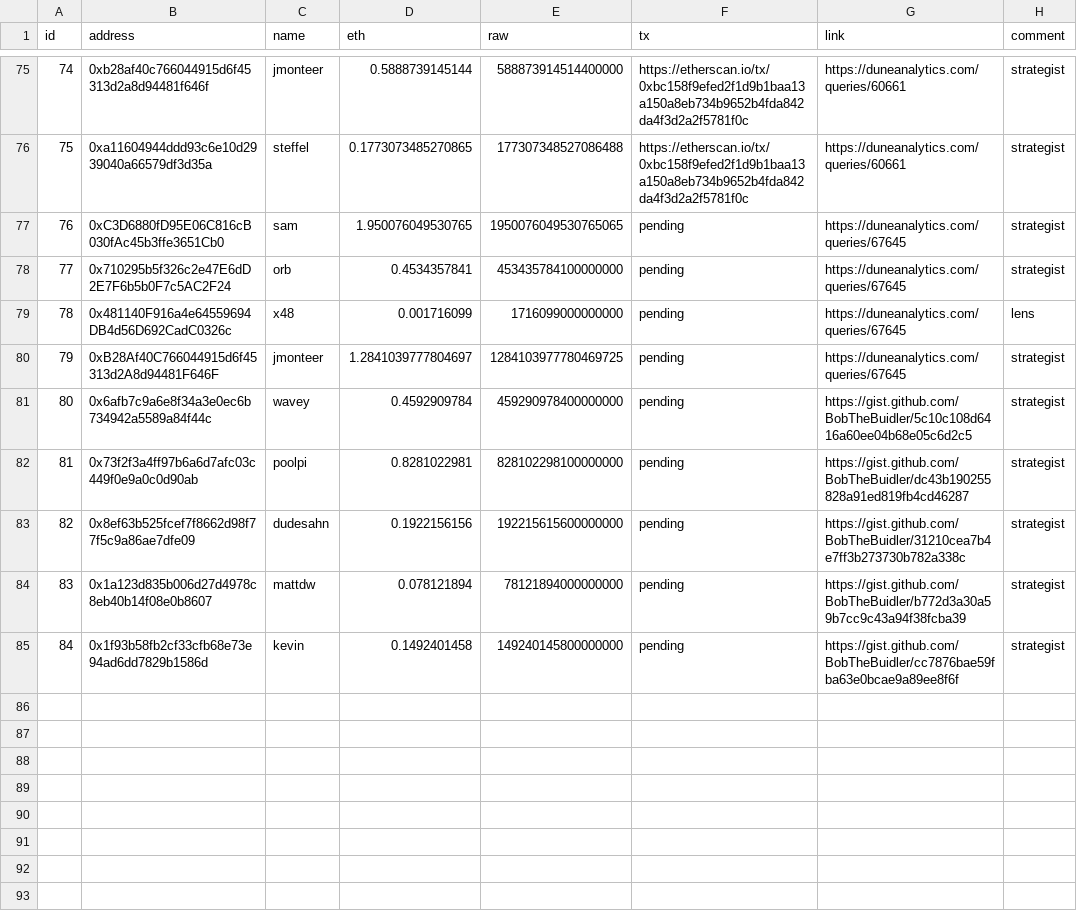
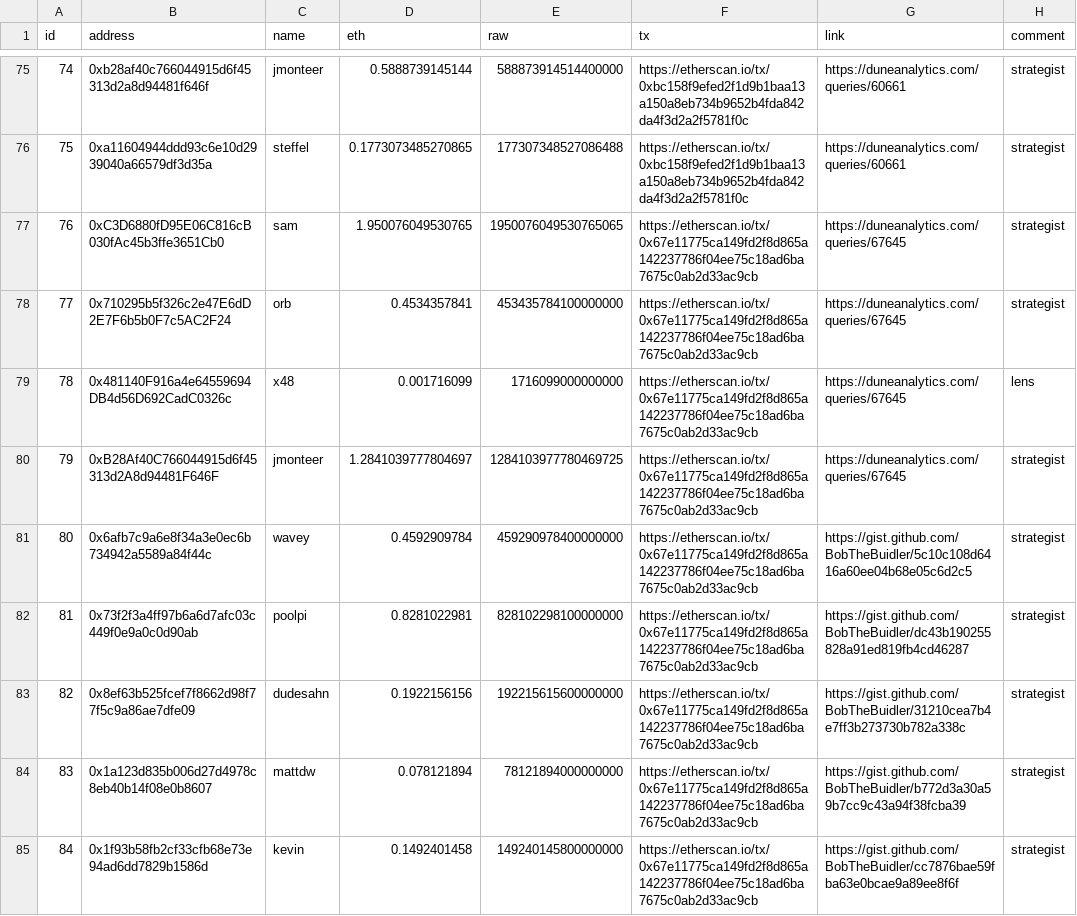
Before and after one commit to yearn/budget, a CSV file: reports/gas/reimbursements.csv, drawn as a sheet; only a part is shown, gaps mark what is left out.

Commit message:
feat: add reimbursement tx

```diff
--- a/reports/gas/reimbursements.csv
+++ b/reports/gas/reimbursements.csv
@@ -76,10 +76,10 @@ id,address,name,eth,raw,tx,link,comment
 75,0xa11604944ddd93c6e10d2939040a66579df3d35a,steffel,0.1773073485270865,177307348527086488,https://etherscan.io/tx/0xbc158f9efed2f1d9b1baa13a150a8eb734b9652b4fda842da4f3d2a2f5781f0c,https://duneanalytics.com/queries/60661,strategist
-76,0xC3D6880fD95E06C816cB030fAc45b3ffe3651Cb0,sam,1.950076049530765,1950076049530765065,pending,https://duneanalytics.com/queries/67645,strategist
-77,0x710295b5f326c2e47E6dD2E7F6b5b0F7c5AC2F24,orb,0.4534357841,453435784100000000,pending,https://duneanalytics.com/queries/67645,strategist
-78,0x481140F916a4e64559694DB4d56D692CadC0326c,x48,0.001716099,1716099000000000,pending,https://duneanalytics.com/queries/67645,lens
-79,0xB28Af40C766044915d6f45313d2A8d94481F646F,jmonteer,1.2841039777804697,1284103977780469725,pending,https://duneanalytics.com/queries/67645,strategist
-80,0x6afb7c9a6e8f34a3e0ec6b734942a5589a84f44c,wavey,0.4592909784,459290978400000000,pending,https://gist.github.com/BobTheBuidler/5c10c108d6416a60ee04b68e05c6d2c5,strategist
-81,0x73f2f3a4ff97b6a6d7afc03c449f0e9a0c0d90ab,poolpi,0.8281022981,828102298100000000,pending,https://gist.github.com/BobTheBuidler/dc43b190255828a91ed819fb4cd46287,strategist
-82,0x8ef63b525fcef7f8662d98f77f5c9a86ae7dfe09,dudesahn,0.1922156156,192215615600000000,pending,https://gist.github.com/BobTheBuidler/31210cea7b4e7ff3b273730b782a338c,strategist
-83,0x1a123d835b006d27d4978c8eb40b14f08e0b8607,mattdw,0.078121894,78121894000000000,pending,https://gist.github.com/BobTheBuidler/b772d3a30a59b7cc9c43a94f38fcba39,strategist
-84,0x1f93b58fb2cf33cfb68e73e94ad6dd7829b1586d,kevin,0.1492401458,149240145800000000,pending,https://gist.github.com/BobTheBuidler/cc7876bae59fba63e0bcae9a89ee8f6f,strategist
+76,0xC3D6880fD95E06C816cB030fAc45b3ffe3651Cb0,sam,1.950076049530765,1950076049530765065,https://etherscan.io/tx/0x67e11775ca149fd2f8d865a142237786f04ee75c18ad6ba7675c0ab2d33ac9cb,https://duneanalytics.com/queries/67645,strategist
+77,0x710295b5f326c2e47E6dD2E7F6b5b0F7c5AC2F24,orb,0.4534357841,453435784100000000,https://etherscan.io/tx/0x67e11775ca149fd2f8d865a142237786f04ee75c18ad6ba7675c0ab2d33ac9cb,https://duneanalytics.com/queries/67645,strategist
+78,0x481140F916a4e64559694DB4d56D692CadC0326c,x48,0.001716099,1716099000000000,https://etherscan.io/tx/0x67e11775ca149fd2f8d865a142237786f04ee75c18ad6ba7675c0ab2d33ac9cb,https://duneanalytics.com/queries/67645,lens
+79,0xB28Af40C766044915d6f45313d2A8d94481F646F,jmonteer,1.2841039777804697,1284103977780469725,https://etherscan.io/tx/0x67e11775ca149fd2f8d865a142237786f04ee75c18ad6ba7675c0ab2d33ac9cb,https://duneanalytics.com/queries/67645,strategist
+80,0x6afb7c9a6e8f34a3e0ec6b734942a5589a84f44c,wavey,0.4592909784,459290978400000000,https://etherscan.io/tx/0x67e11775ca149fd2f8d865a142237786f04ee75c18ad6ba7675c0ab2d33ac9cb,https://gist.github.com/BobTheBuidler/5c10c108d6416a60ee04b68e05c6d2c5,strategist
+81,0x73f2f3a4ff97b6a6d7afc03c449f0e9a0c0d90ab,poolpi,0.8281022981,828102298100000000,https://etherscan.io/tx/0x67e11775ca149fd2f8d865a142237786f04ee75c18ad6ba7675c0ab2d33ac9cb,https://gist.github.com/BobTheBuidler/dc43b190255828a91ed819fb4cd46287,strategist
+82,0x8ef63b525fcef7f8662d98f77f5c9a86ae7dfe09,dudesahn,0.1922156156,192215615600000000,https://etherscan.io/tx/0x67e11775ca149fd2f8d865a142237786f04ee75c18ad6ba7675c0ab2d33ac9cb,https://gist.github.com/BobTheBuidler/31210cea7b4e7ff3b273730b782a338c,strategist
+83,0x1a123d835b006d27d4978c8eb40b14f08e0b8607,mattdw,0.078121894,78121894000000000,https://etherscan.io/tx/0x67e11775ca149fd2f8d865a142237786f04ee75c18ad6ba7675c0ab2d33ac9cb,https://gist.github.com/BobTheBuidler/b772d3a30a59b7cc9c43a94f38fcba39,strategist
+84,0x1f93b58fb2cf33cfb68e73e94ad6dd7829b1586d,kevin,0.1492401458,149240145800000000,https://etherscan.io/tx/0x67e11775ca149fd2f8d865a142237786f04ee75c18ad6ba7675c0ab2d33ac9cb,https://gist.github.com/BobTheBuidler/cc7876bae59fba63e0bcae9a89ee8f6f,strategist
```
